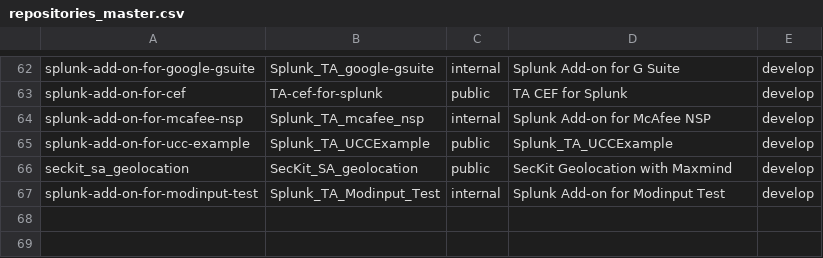
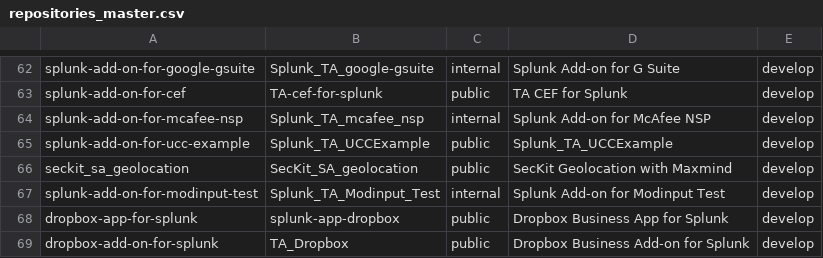
Before and after one commit to JasonConger/addonfactory-repository-template, a CSV file: repositories_master.csv, drawn as a sheet; only a part is shown, gaps mark what is left out; the diff names each change by its address in the sheet, - before the commit and + after, or states it on an @@ line.

Commit message:
Added dropbox repos

```diff
--- a/repositories_master.csv
+++ b/repositories_master.csv
+row 68: dropbox-app-for-splunk | splunk-app-dropbox | public | Dropbox Business App for Splunk | develop
+row 69: dropbox-add-on-for-splunk | TA_Dropbox | public | Dropbox Business Add-on for Splunk | develop
```
